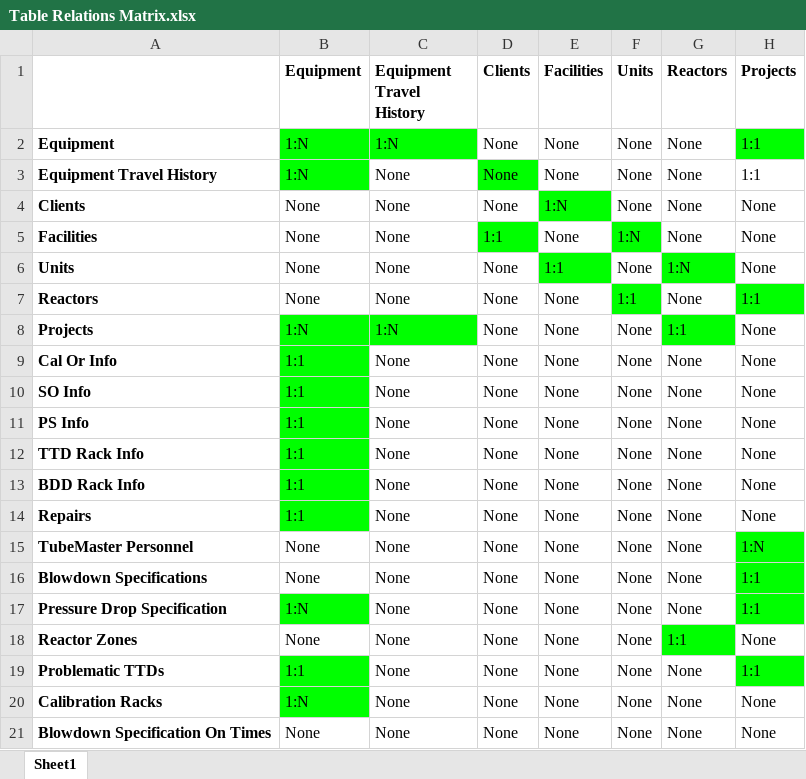
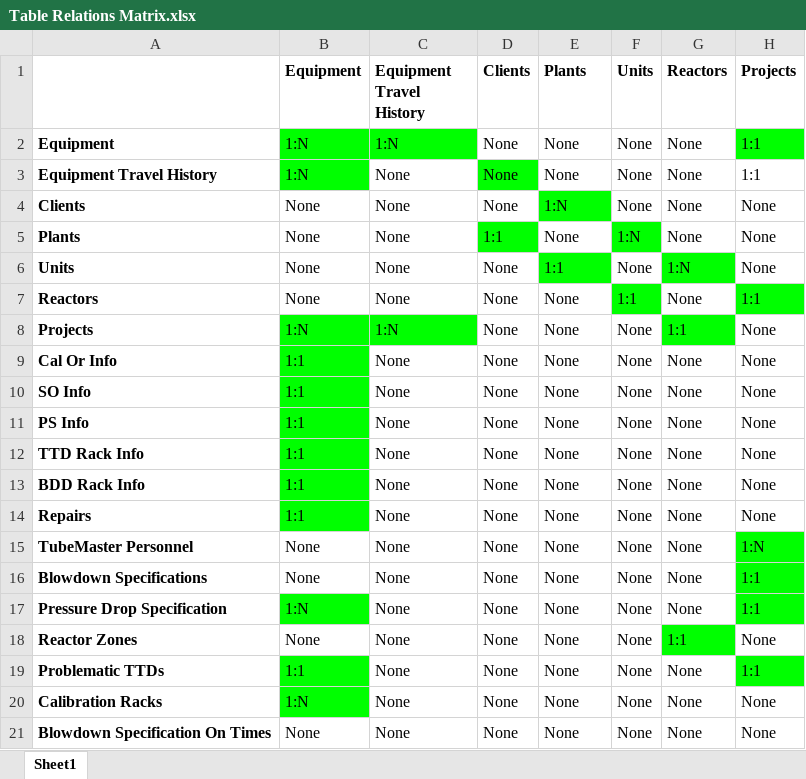
Before and after one commit to ztizzlegaming/database-systems-project, an Excel workbook: Relationships/Table Relations Matrix.xlsx, sheet Sheet1, drawn as a sheet; only a part is shown; values as stored, in another font and other column widths than the file's, no borders; the diff names each change by its address in the sheet, - before the commit and + after, or states it on an @@ line.

Commit message:
Change facilities to plants

```diff
--- a/Relationships/Table Relations Matrix.xlsx (sheet Sheet1)
+++ b/Relationships/Table Relations Matrix.xlsx (sheet Sheet1)
-E1: Facilities
+E1: Plants
-A5: Facilities
+A5: Plants
```
Also changed, not shown: 1 other file.
